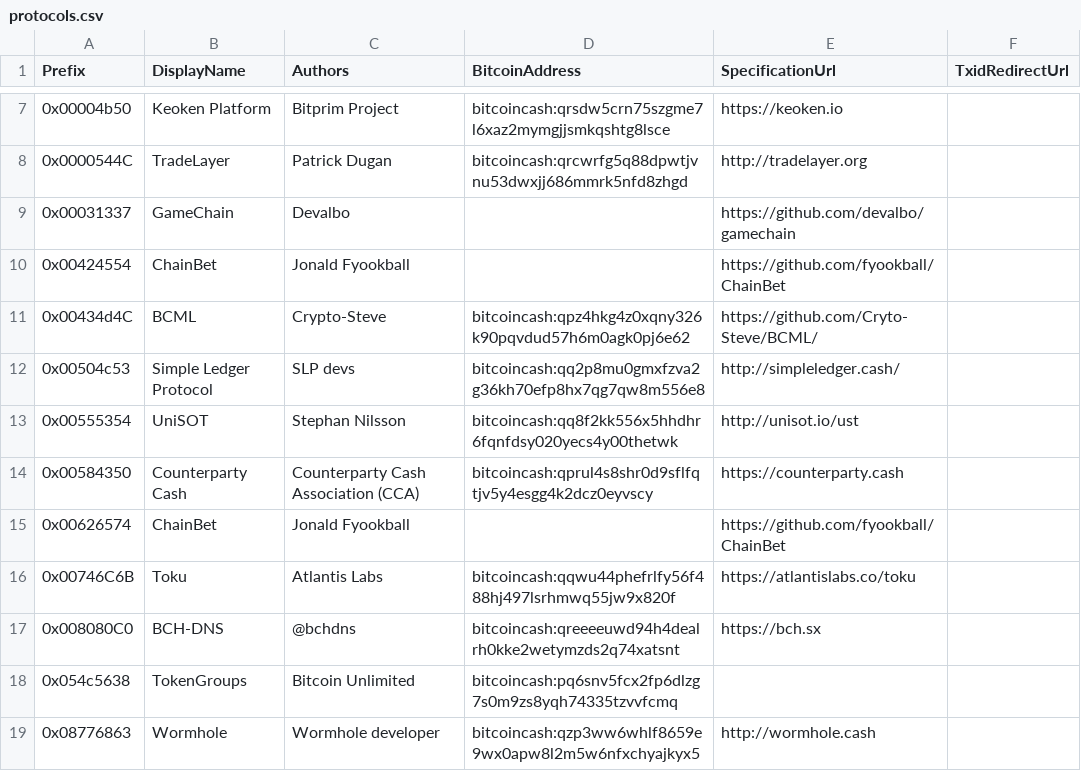
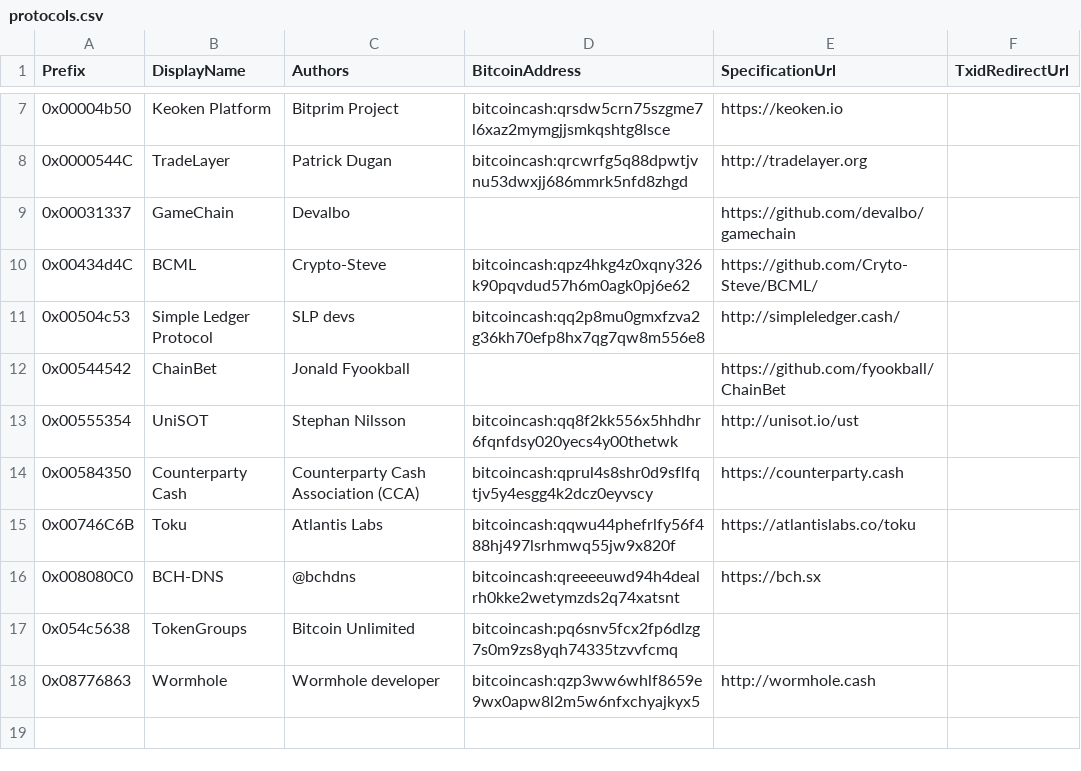
Before and after one commit to Lokad/Terab, a CSV file: etc/protocols.csv, drawn as a sheet; only a part is shown, gaps mark what is left out; removed rows and columns are numbered as before the commit, all else as after; the diff names each change by its address in the sheet, - before the commit and + after, or states it on an @@ line.

Commit message:
ChainBet updates

```diff
--- a/etc/protocols.csv
+++ b/etc/protocols.csv
-row 10: 0x00424554 | ChainBet | Jonald Fyookball |  | https://github.com/fyookball/ChainBet
+row 12: 0x00544542 | ChainBet | Jonald Fyookball |  | https://github.com/fyookball/ChainBet
-row 15: 0x00626574 | ChainBet | Jonald Fyookball |  | https://github.com/fyookball/ChainBet
```
